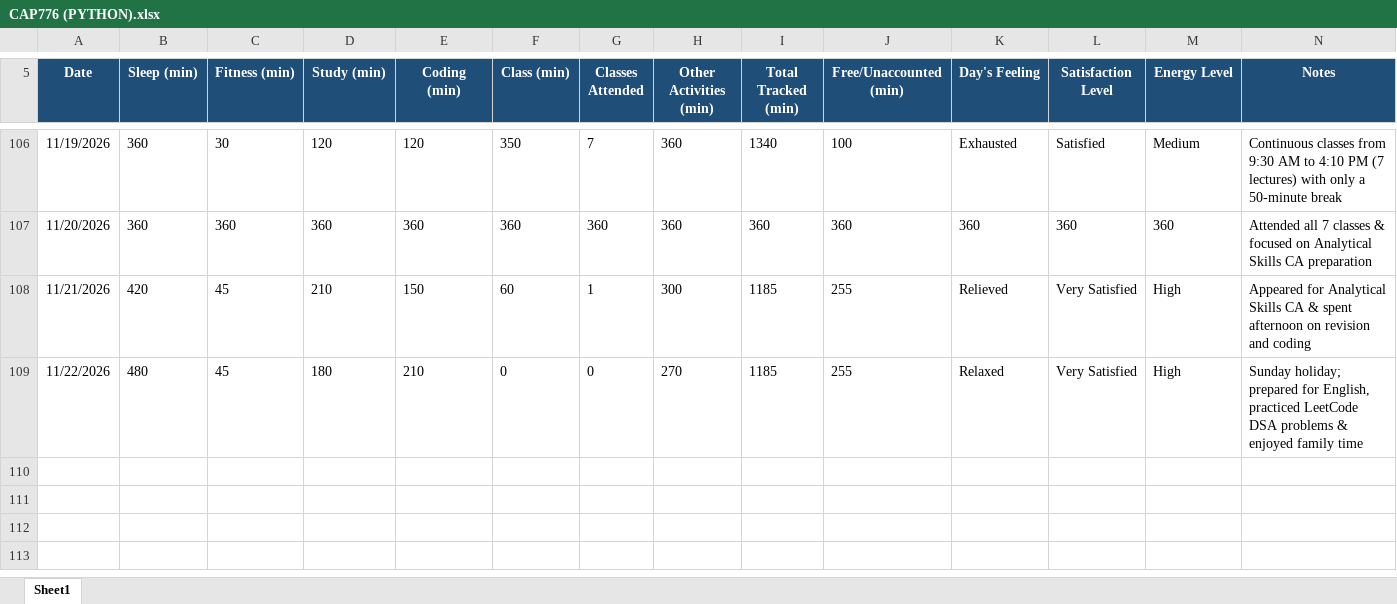
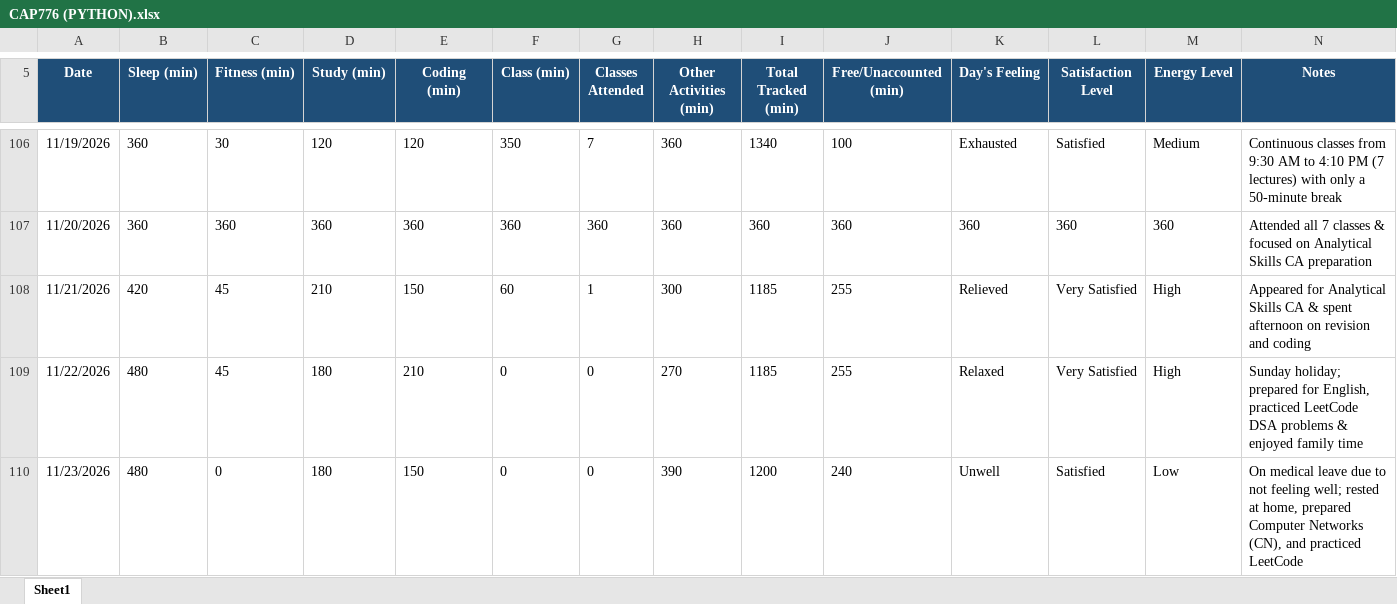
Before and after one commit to Palakjoya/776, an Excel workbook: CAP776 (PYTHON).xlsx, sheet Sheet1, drawn as a sheet; only a part is shown, gaps mark what is left out; values as stored, in another font and other column widths than the file's, no borders; the diff names each change by its address in the sheet, - before the commit and + after, or states it on an @@ line.

Commit message:
Update CAP776 (PYTHON).xlsx

```diff
--- a/CAP776 (PYTHON).xlsx (sheet Sheet1)
+++ b/CAP776 (PYTHON).xlsx (sheet Sheet1)
+row 110: 11/23/2026 | 480 | 0 | 180 | 150 | 0 | 0 | 390 | 1200 | 240 | Unwell | Satisfied | Low | On medical leave due to not feeling well; rested at home, prepared Computer Networks (CN), and practiced LeetCode
```
